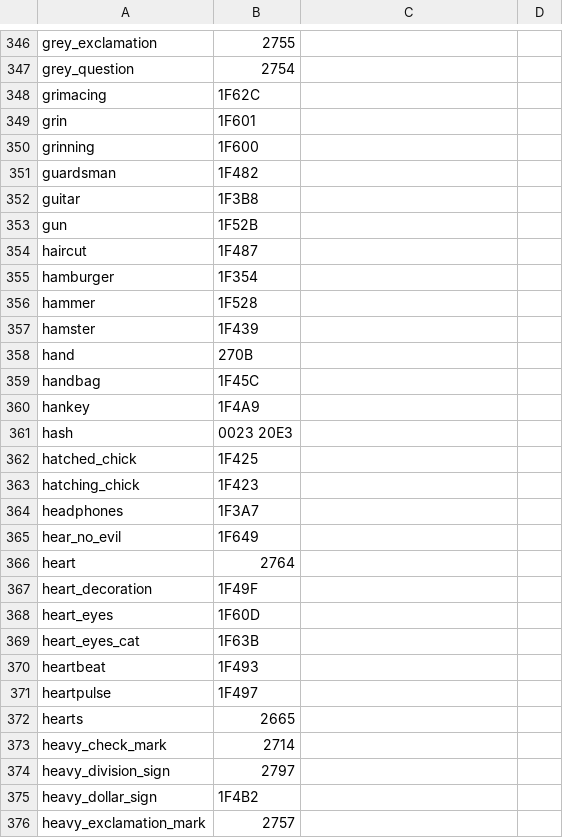
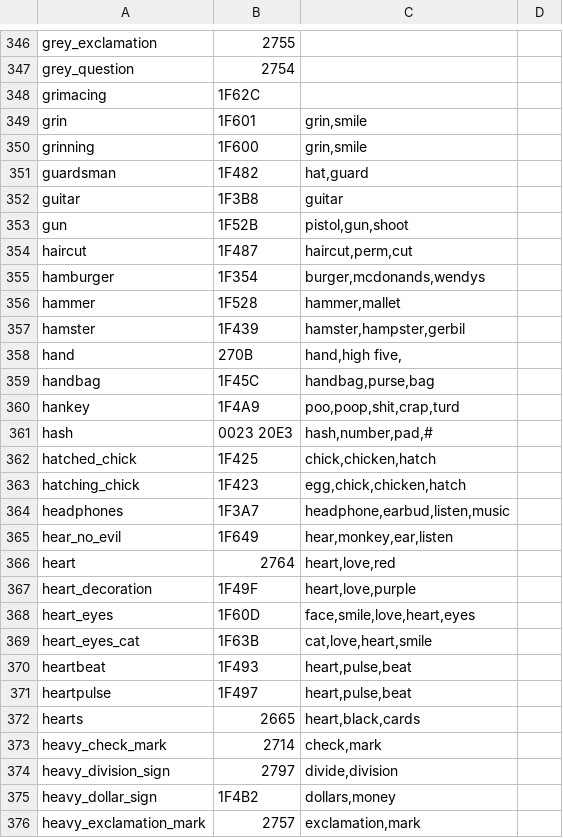
Before and after one commit to graiz/iOSKeyboardJam, a CSV file: data/emoji.csv, drawn as a sheet; only a part is shown, gaps mark what is left out; the diff covers the shown part only.

Commit message:
Updated data file
Added a number of descriptions to the icons. Still about 800 to go.

```diff
--- a/data/emoji.csv
+++ b/data/emoji.csv
@@ -348,29 +348,29 @@ grey_question,2754,,
 grimacing,1F62C,,
-grin,1F601,,
-grinning,1F600,,
-guardsman,1F482,,
-guitar,1F3B8,,
-gun,1F52B,,
-haircut,1F487,,
-hamburger,1F354,,
-hammer,1F528,,
-hamster,1F439,,
-hand,270B,,
-handbag,1F45C,,
-hankey,1F4A9,,
-hash,0023 20E3,,
-hatched_chick,1F425,,
-hatching_chick,1F423,,
-headphones,1F3A7,,
-hear_no_evil,1F649,,
-heart,2764,,
-heart_decoration,1F49F,,
-heart_eyes,1F60D,,
-heart_eyes_cat,1F63B,,
-heartbeat,1F493,,
-heartpulse,1F497,,
-hearts,2665,,
-heavy_check_mark,2714,,
-heavy_division_sign,2797,,
-heavy_dollar_sign,1F4B2,,
-heavy_exclamation_mark,2757,,
+grin,1F601,"grin,smile",
+grinning,1F600,"grin,smile",
+guardsman,1F482,"hat,guard",
+guitar,1F3B8,guitar,
+gun,1F52B,"pistol,gun,shoot",
+haircut,1F487,"haircut,perm,cut",
+hamburger,1F354,"burger,mcdonands,wendys",
+hammer,1F528,"hammer,mallet",
+hamster,1F439,"hamster,hampster,gerbil",
+hand,270B,"hand,high five,",
+handbag,1F45C,"handbag,purse,bag",
+hankey,1F4A9,"poo,poop,shit,crap,turd",
+hash,0023 20E3,"hash,number,pad,#",
+hatched_chick,1F425,"chick,chicken,hatch",
+hatching_chick,1F423,"egg,chick,chicken,hatch",
+headphones,1F3A7,"headphone,earbud,listen,music",
+hear_no_evil,1F649,"hear,monkey,ear,listen",
+heart,2764,"heart,love,red",
+heart_decoration,1F49F,"heart,love,purple",
+heart_eyes,1F60D,"face,smile,love,heart,eyes",
+heart_eyes_cat,1F63B,"cat,love,heart,smile",
+heartbeat,1F493,"heart,pulse,beat",
+heartpulse,1F497,"heart,pulse,beat",
+hearts,2665,"heart,black,cards",
+heavy_check_mark,2714,"check,mark",
+heavy_division_sign,2797,"divide,division",
+heavy_dollar_sign,1F4B2,"dollars,money",
+heavy_exclamation_mark,2757,"exclamation,mark",
```
Also changed, not shown: 2 removed rows and 63 edited cells elsewhere in this file.
